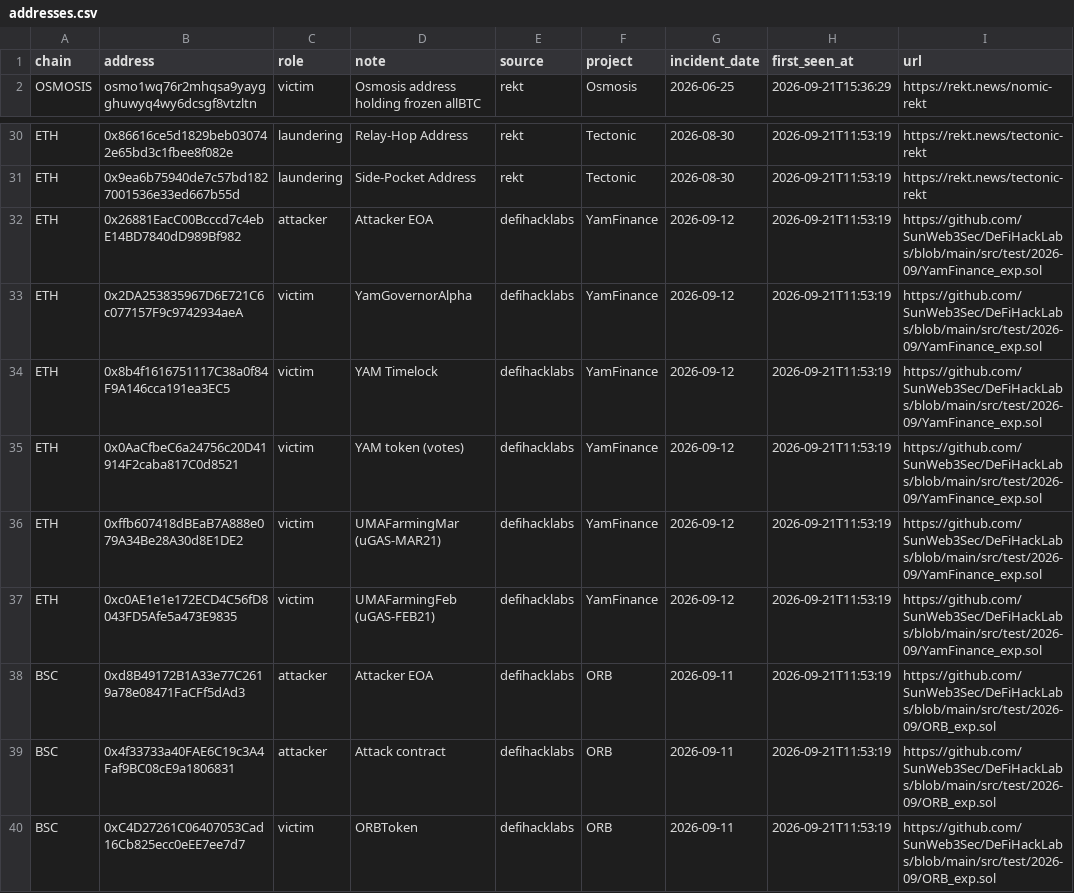
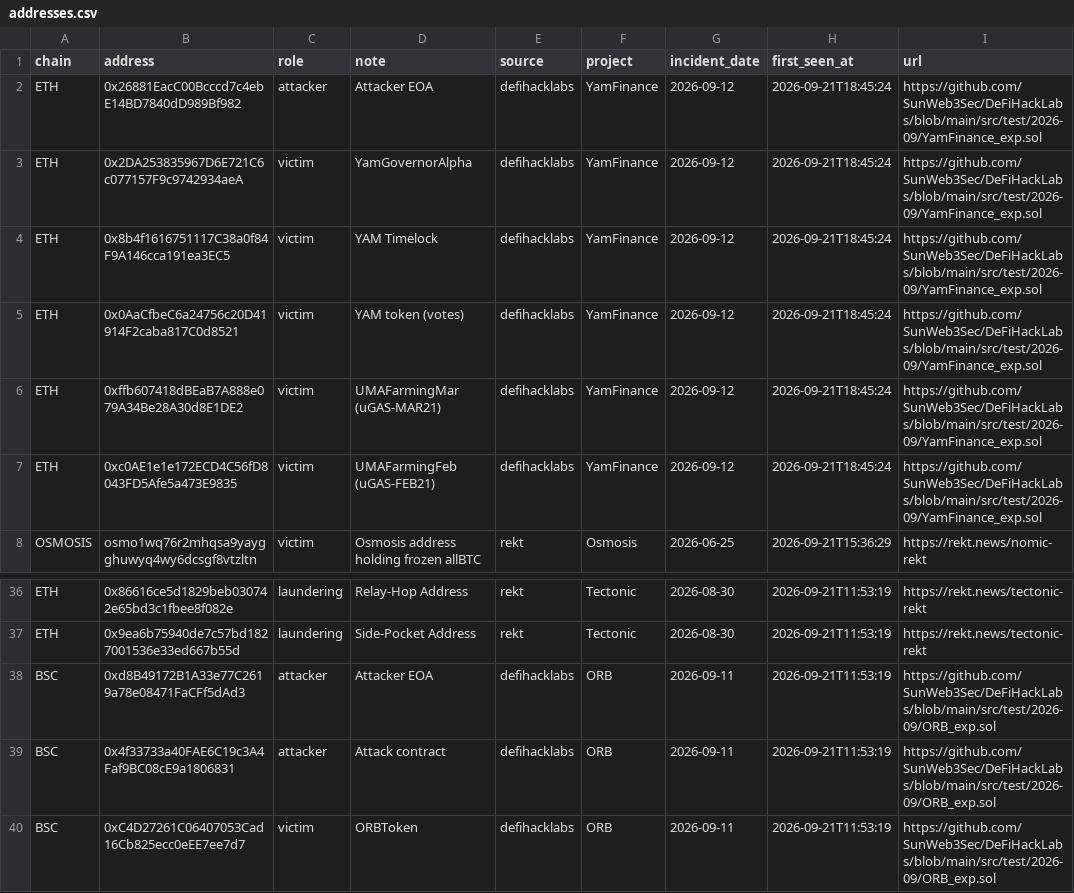
Before and after one commit to lala-david/crypto_test, a CSV file: data/addresses.csv, drawn as a sheet; only a part is shown, gaps mark what is left out; removed rows and columns are numbered as before the commit, all else as after; the diff names each change by its address in the sheet, - before the commit and + after, or states it on an @@ line.

```diff
--- a/data/addresses.csv
+++ b/data/addresses.csv
+row 2: ETH | 0x26881EacC00Bcccd7c4ebE14BD7840dD989Bf982 | attacker | Attacker EOA | defihacklabs | YamFinance | 2026-09-12 | 2026-09-21T18:45:24 | https://github.com/SunWeb3Sec/DeFiHackLabs/blob/main/src/test/2026-09/YamFinance_exp.sol
+row 3: ETH | 0x2DA253835967D6E721C6c077157F9c9742934aeA | victim | YamGovernorAlpha | defihacklabs | YamFinance | 2026-09-12 | 2026-09-21T18:45:24 | https://github.com/SunWeb3Sec/DeFiHackLabs/blob/main/src/test/2026-09/YamFinance_exp.sol
+row 4: ETH | 0x8b4f1616751117C38a0f84F9A146cca191ea3EC5 | victim | YAM Timelock | defihacklabs | YamFinance | 2026-09-12 | 2026-09-21T18:45:24 | https://github.com/SunWeb3Sec/DeFiHackLabs/blob/main/src/test/2026-09/YamFinance_exp.sol
+row 5: ETH | 0x0AaCfbeC6a24756c20D41914F2caba817C0d8521 | victim | YAM token (votes) | defihacklabs | YamFinance | 2026-09-12 | 2026-09-21T18:45:24 | https://github.com/SunWeb3Sec/DeFiHackLabs/blob/main/src/test/2026-09/YamFinance_exp.sol
+row 6: ETH | 0xffb607418dBEaB7A888e079A34Be28A30d8E1DE2 | victim | UMAFarmingMar (uGAS-MAR21) | defihacklabs | YamFinance | 2026-09-12 | 2026-09-21T18:45:24 | https://github.com/SunWeb3Sec/DeFiHackLabs/blob/main/src/test/2026-09/YamFinance_exp.sol
+row 7: ETH | 0xc0AE1e1e172ECD4C56fD8043FD5Afe5a473E9835 | victim | UMAFarmingFeb (uGAS-FEB21) | defihacklabs | YamFinance | 2026-09-12 | 2026-09-21T18:45:24 | https://github.com/SunWeb3Sec/DeFiHackLabs/blob/main/src/test/2026-09/YamFinance_exp.sol
-row 32: ETH | 0x26881EacC00Bcccd7c4ebE14BD7840dD989Bf982 | attacker | Attacker EOA | defihacklabs | YamFinance | 2026-09-12 | 2026-09-21T11:53:19 | https://github.com/SunWeb3Sec/DeFiHackLabs/blob/main/src/test/2026-09/YamFinance_exp.sol
-row 33: ETH | 0x2DA253835967D6E721C6c077157F9c9742934aeA | victim | YamGovernorAlpha | defihacklabs | YamFinance | 2026-09-12 | 2026-09-21T11:53:19 | https://github.com/SunWeb3Sec/DeFiHackLabs/blob/main/src/test/2026-09/YamFinance_exp.sol
-row 34: ETH | 0x8b4f1616751117C38a0f84F9A146cca191ea3EC5 | victim | YAM Timelock | defihacklabs | YamFinance | 2026-09-12 | 2026-09-21T11:53:19 | https://github.com/SunWeb3Sec/DeFiHackLabs/blob/main/src/test/2026-09/YamFinance_exp.sol
-row 35: ETH | 0x0AaCfbeC6a24756c20D41914F2caba817C0d8521 | victim | YAM token (votes) | defihacklabs | YamFinance | 2026-09-12 | 2026-09-21T11:53:19 | https://github.com/SunWeb3Sec/DeFiHackLabs/blob/main/src/test/2026-09/YamFinance_exp.sol
-row 36: ETH | 0xffb607418dBEaB7A888e079A34Be28A30d8E1DE2 | victim | UMAFarmingMar (uGAS-MAR21) | defihacklabs | YamFinance | 2026-09-12 | 2026-09-21T11:53:19 | https://github.com/SunWeb3Sec/DeFiHackLabs/blob/main/src/test/2026-09/YamFinance_exp.sol
-row 37: ETH | 0xc0AE1e1e172ECD4C56fD8043FD5Afe5a473E9835 | victim | UMAFarmingFeb (uGAS-FEB21) | defihacklabs | YamFinance | 2026-09-12 | 2026-09-21T11:53:19 | https://github.com/SunWeb3Sec/DeFiHackLabs/blob/main/src/test/2026-09/YamFinance_exp.sol
```
Also changed, not shown: 29 other files.
